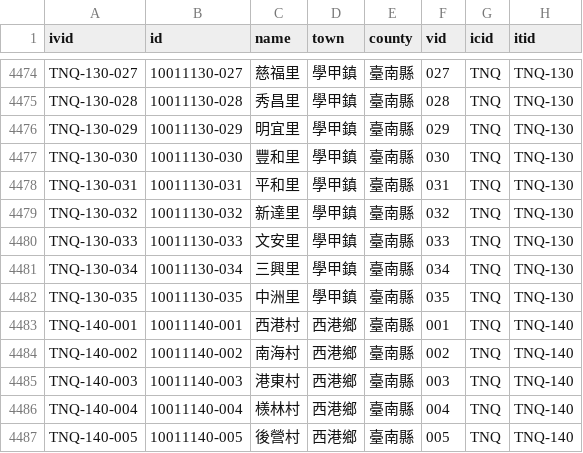
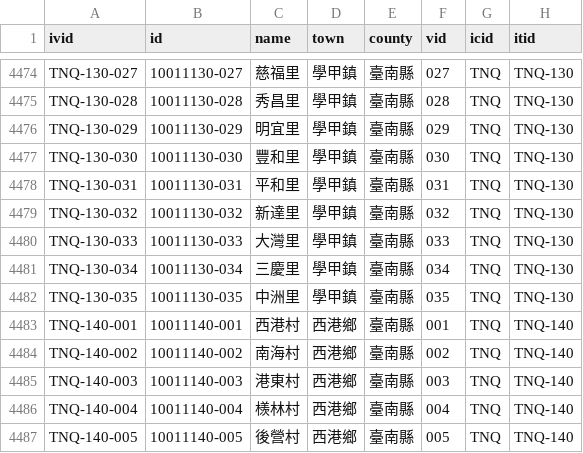
Before and after one commit to g0v/twhgis, a CSV file: villages.csv, drawn as a sheet; only a part is shown, gaps mark what is left out.

Commit message:
changes for 2006-02-02

```diff
--- a/villages.csv
+++ b/villages.csv
@@ -4479,4 +4479,4 @@ TNQ-130-031,10011130-031,平和里,學甲鎮,臺南縣,031,TNQ,TNQ-130
 TNQ-130-032,10011130-032,新達里,學甲鎮,臺南縣,032,TNQ,TNQ-130
-TNQ-130-033,10011130-033,文安里,學甲鎮,臺南縣,033,TNQ,TNQ-130
-TNQ-130-034,10011130-034,三興里,學甲鎮,臺南縣,034,TNQ,TNQ-130
+TNQ-130-033,10011130-033,大灣里,學甲鎮,臺南縣,033,TNQ,TNQ-130
+TNQ-130-034,10011130-034,三慶里,學甲鎮,臺南縣,034,TNQ,TNQ-130
 TNQ-130-035,10011130-035,中洲里,學甲鎮,臺南縣,035,TNQ,TNQ-130
```
